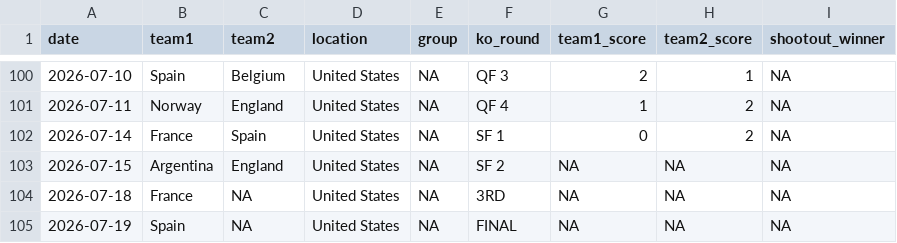
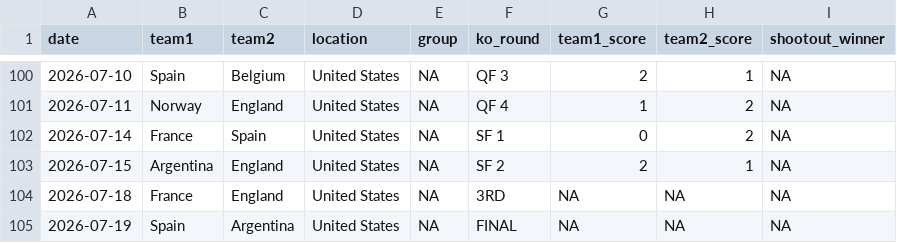
Before and after one commit to lbenz730/world_cup_2026, a CSV file: data/schedule.csv, drawn as a sheet; only a part is shown, gaps mark what is left out.

```diff
--- a/data/schedule.csv
+++ b/data/schedule.csv
@@ -102,4 +102,4 @@ date,team1,team2,location,group,ko_round,team1_score,team2_score,shootout_winner
 2026-07-14,France,Spain,United States,NA,SF 1,0,2,NA
-2026-07-15,Argentina,England,United States,NA,SF 2,NA,NA,NA
-2026-07-18,France,NA,United States,NA,3RD,NA,NA,NA
-2026-07-19,Spain,NA,United States,NA,FINAL,NA,NA,NA
+2026-07-15,Argentina,England,United States,NA,SF 2,2,1,NA
+2026-07-18,France,England,United States,NA,3RD,NA,NA,NA
+2026-07-19,Spain,Argentina,United States,NA,FINAL,NA,NA,NA
```
Also changed, not shown: predictions/game_predictions.csv, predictions/history.csv, 19 other files.
